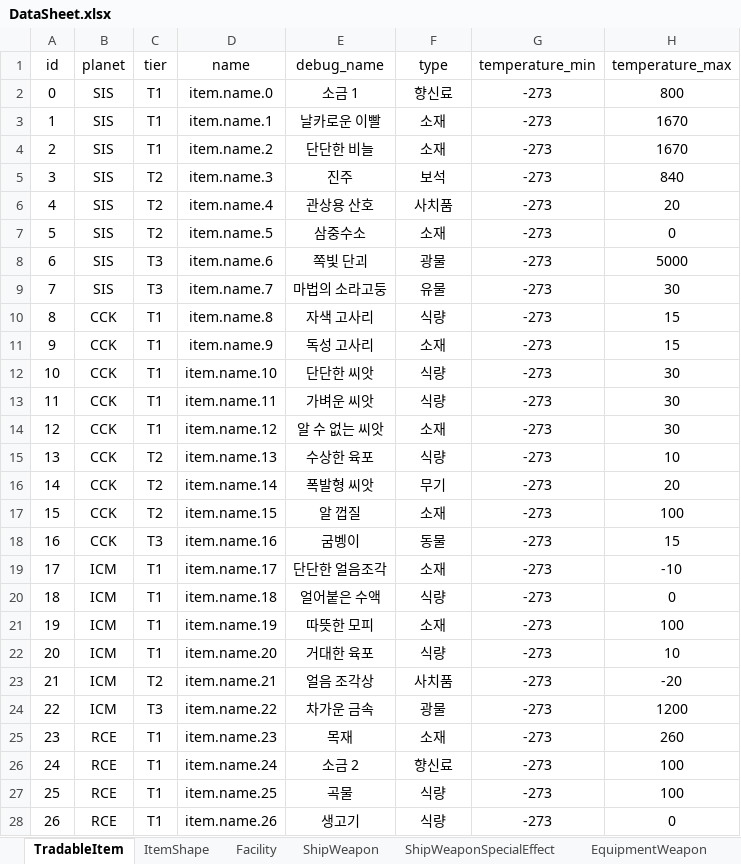
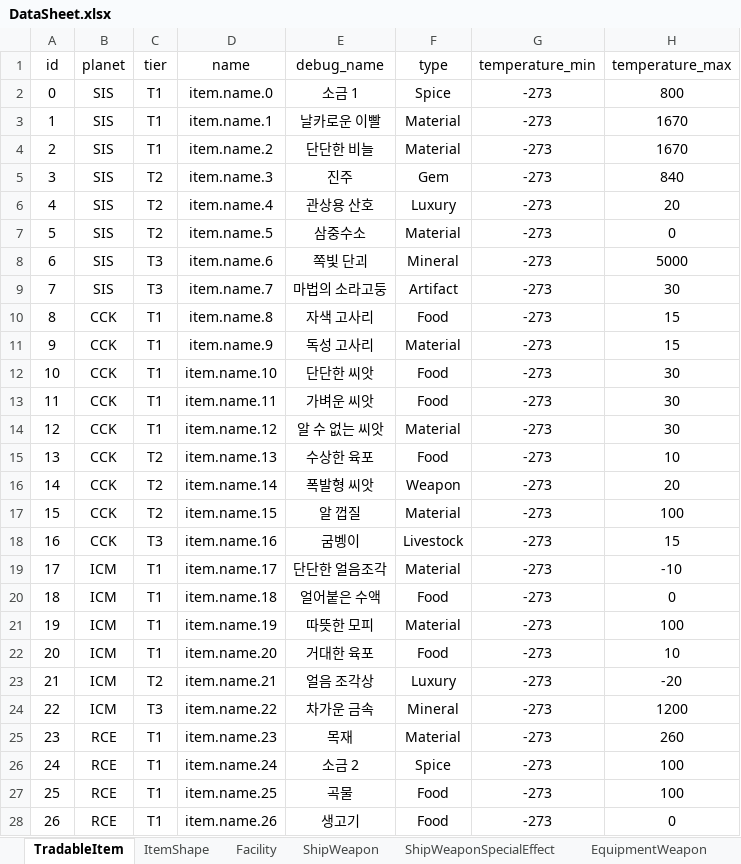
Before and after one commit to khkim09/Capstone, an Excel workbook: DataSheet/DataSheet.xlsx, sheet TradableItem, drawn as a sheet; only a part is shown; values as stored, in another font and other column widths than the file's, no borders; the diff covers the shown part only; the diff names each change by its address in the sheet, - before the commit and + after, or states it on an @@ line.

Commit message:
JSON 최신화, 해당 브랜치 적용되게 yml 수정, ShipWeapon Json 불러오기 기능 구현, ShipWeapon 직렬화 및 역직렬화 구현

```diff
--- a/DataSheet/DataSheet.xlsx (sheet TradableItem)
+++ b/DataSheet/DataSheet.xlsx (sheet TradableItem)
-F2 (type): 향신료
+F2 (type): Spice
-F3:F4 (type): 소재
+F3:F4 (type): Material
-F5 (type): 보석
+F5 (type): Gem
-F6 (type): 사치품
+F6 (type): Luxury
-F7 (type): 소재
+F7 (type): Material
-F8 (type): 광물
+F8 (type): Mineral
-F9 (type): 유물
+F9 (type): Artifact
-F10 (type): 식량
+F10 (type): Food
-F11 (type): 소재
+F11 (type): Material
-F12:F13 (type): 식량
+F12:F13 (type): Food
-F14 (type): 소재
+F14 (type): Material
-F15 (type): 식량
+F15 (type): Food
-F16 (type): 무기
+F16 (type): Weapon
-F17 (type): 소재
+F17 (type): Material
-F18 (type): 동물
+F18 (type): Livestock
-F19 (type): 소재
+F19 (type): Material
-F20 (type): 식량
+F20 (type): Food
-F21 (type): 소재
+F21 (type): Material
-F22 (type): 식량
+F22 (type): Food
-F23 (type): 사치품
+F23 (type): Luxury
-F24 (type): 광물
+F24 (type): Mineral
-F25 (type): 소재
+F25 (type): Material
-F26 (type): 향신료
+F26 (type): Spice
-F27:F28 (type): 식량
+F27:F28 (type): Food
```
Also changed, not shown: 10 edited cells elsewhere in this sheet, sheet ShipWeapon, 29 other files.
